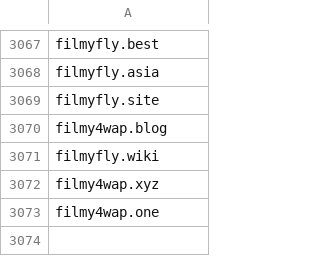
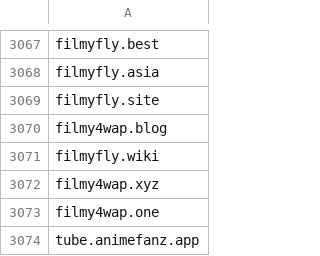
Before and after one commit to GVI-ONE-Cyber/Dynamic_Lists, a CSV file: shady-piracy-streaming-domains.csv, drawn as a sheet; only a part is shown, gaps mark what is left out.

Commit message:
Update shady-piracy-streaming-domains.csv
quick add

```diff
--- a/shady-piracy-streaming-domains.csv
+++ b/shady-piracy-streaming-domains.csv
@@ -3073 +3073,2 @@ filmy4wap.xyz
 filmy4wap.one
+tube.animefanz.app
```
